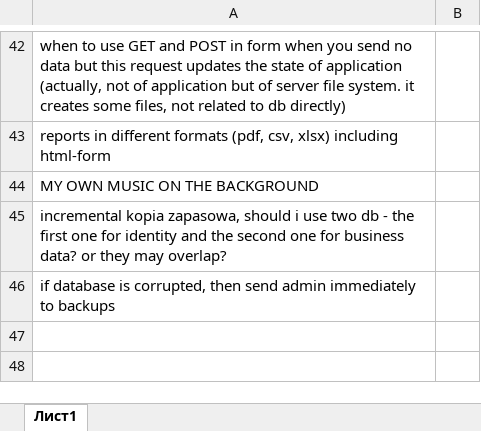
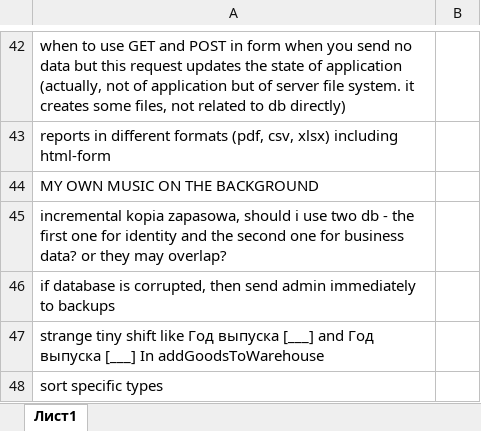
Before and after one commit to Slowpool/diploma-musical-shop-, an Excel workbook: OuterData/checklist.xlsx, sheet Лист1, drawn as a sheet; only a part is shown, gaps mark what is left out; values as stored, in another font and other column widths than the file's, no borders; the diff names each change by its address in the sheet, - before the commit and + after, or states it on an @@ line.

```diff
--- a/OuterData/checklist.xlsx (sheet Лист1)
+++ b/OuterData/checklist.xlsx (sheet Лист1)
+row 47: strange tiny shift like Год выпуска [___] and Год выпуска [___] In addGoodsToWarehouse
+row 48: sort specific types
```
Also changed, not shown: 11 other files.
